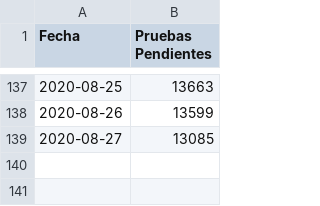
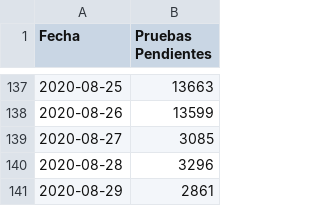
Before and after one commit to pr0nstar/covid19-pruebas, a CSV file: data/testing.pending.csv, drawn as a sheet; only a part is shown, gaps mark what is left out.

```diff
--- a/data/testing.pending.csv
+++ b/data/testing.pending.csv
@@ -138,2 +138,4 @@ Fecha,Pruebas Pendientes
 2020-08-26,13599
-2020-08-27,13085
+2020-08-27,3085
+2020-08-28,3296
+2020-08-29,2861
```
Also changed, not shown: data/contact.tracing.csv, data/testing.csv, 4 other files.
